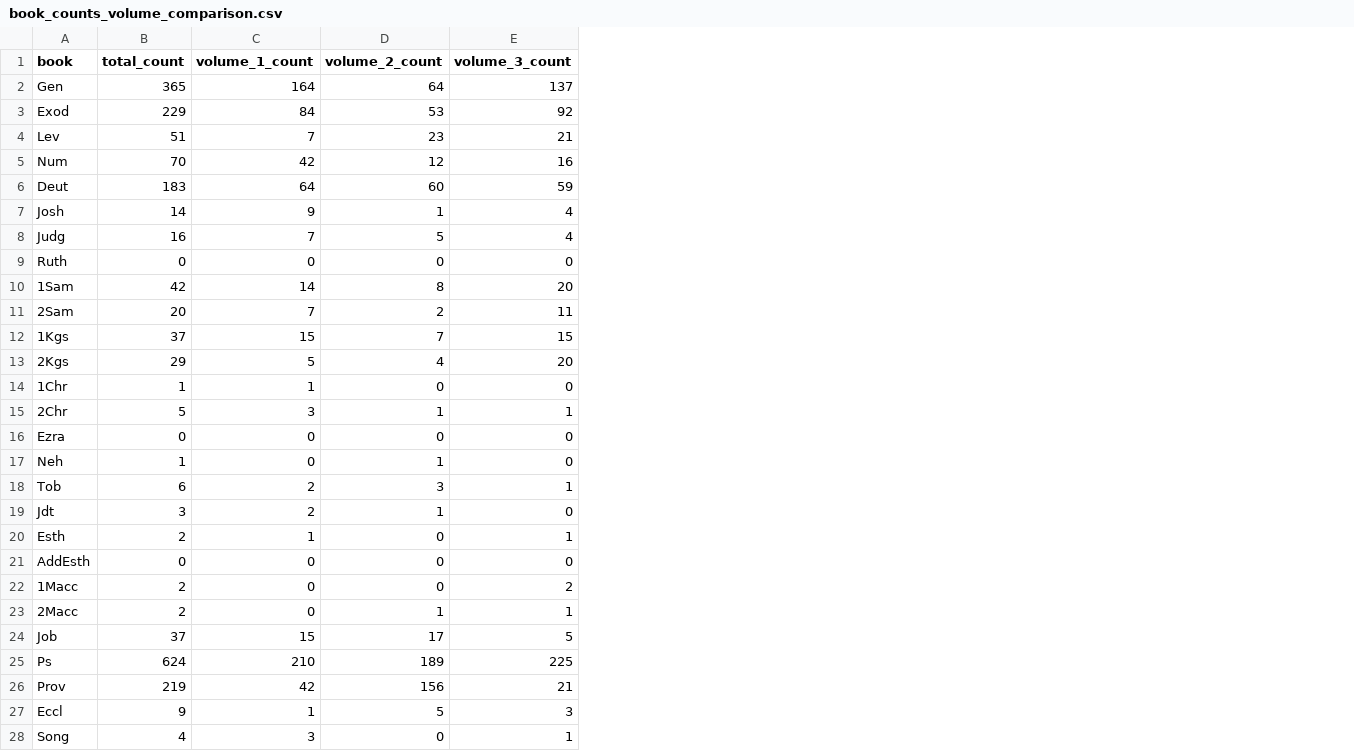
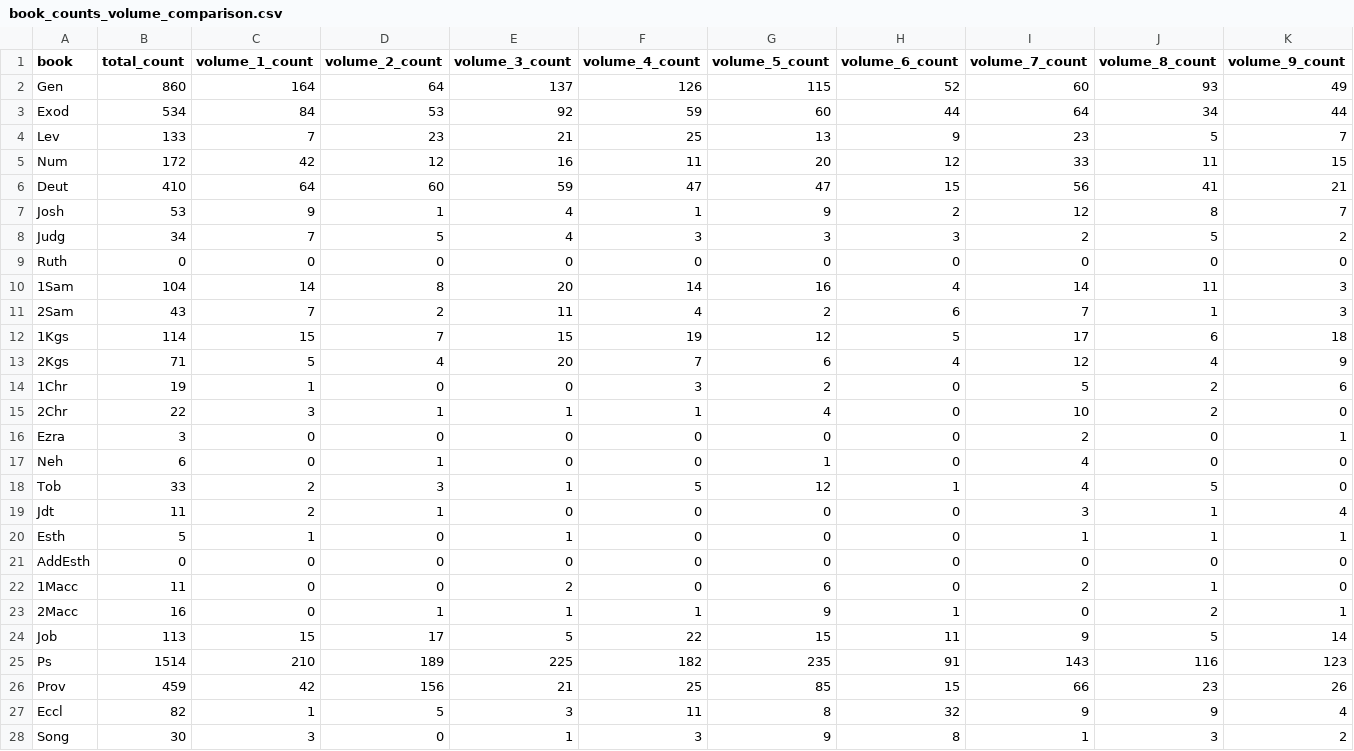
Before and after one commit to erzats/AnteNiceneFathersDataAnalysis, a CSV file: outputs/book_counts_volume_comparison.csv, drawn as a sheet; only a part is shown; the diff covers the shown part only; the diff names each change by its address in the sheet, - before the commit and + after, or states it on an @@ line.

Commit message:
Run analysis across all ANF volumes and add markdown report

```diff
--- a/outputs/book_counts_volume_comparison.csv
+++ b/outputs/book_counts_volume_comparison.csv
+column F (volume_4_count), rows 2-28: 126 | 59 | 25 | 11 | 47 | 1 | 3 | 0 | 14 | 4 | 19 | 7 | 3 | 1 | 0 | 0 | 5 | 0 | 0 | 0 | 0 | 1 | 22 | 182 | 25 | 11 | 3
+column G (volume_5_count), rows 2-28: 115 | 60 | 13 | 20 | 47 | 9 | 3 | 0 | 16 | 2 | 12 | 6 | 2 | 4 | 0 | 1 | 12 | 0 | 0 | 0 | 6 | 9 | 15 | 235 | 85 | 8 | 9
+column H (volume_6_count), rows 2-28: 52 | 44 | 9 | 12 | 15 | 2 | 3 | 0 | 4 | 6 | 5 | 4 | 0 | 0 | 0 | 0 | 1 | 0 | 0 | 0 | 0 | 1 | 11 | 91 | 15 | 32 | 8
+column I (volume_7_count), rows 2-28: 60 | 64 | 23 | 33 | 56 | 12 | 2 | 0 | 14 | 7 | 17 | 12 | 5 | 10 | 2 | 4 | 4 | 3 | 1 | 0 | 2 | 0 | 9 | 143 | 66 | 9 | 1
+column J (volume_8_count), rows 2-28: 93 | 34 | 5 | 11 | 41 | 8 | 5 | 0 | 11 | 1 | 6 | 4 | 2 | 2 | 0 | 0 | 5 | 1 | 1 | 0 | 1 | 2 | 5 | 116 | 23 | 9 | 3
+column K (volume_9_count), rows 2-28: 49 | 44 | 7 | 15 | 21 | 7 | 2 | 0 | 3 | 3 | 18 | 9 | 6 | 0 | 1 | 0 | 0 | 4 | 1 | 0 | 0 | 1 | 14 | 123 | 26 | 4 | 2
-B2 (total_count): 365
+B2 (total_count): 860
-B3 (total_count): 229
+B3 (total_count): 534
-B4 (total_count): 51
+B4 (total_count): 133
-B5 (total_count): 70
+B5 (total_count): 172
-B6 (total_count): 183
+B6 (total_count): 410
-B7 (total_count): 14
+B7 (total_count): 53
-B8 (total_count): 16
+B8 (total_count): 34
-B10 (total_count): 42
+B10 (total_count): 104
-B11 (total_count): 20
+B11 (total_count): 43
-B12 (total_count): 37
+B12 (total_count): 114
-B13 (total_count): 29
+B13 (total_count): 71
-B14 (total_count): 1
+B14 (total_count): 19
-B15 (total_count): 5
+B15 (total_count): 22
-B16 (total_count): 0
+B16 (total_count): 3
-B17 (total_count): 1
+B17 (total_count): 6
-B18 (total_count): 6
+B18 (total_count): 33
-B19 (total_count): 3
+B19 (total_count): 11
-B20 (total_count): 2
+B20 (total_count): 5
-B22 (total_count): 2
+B22 (total_count): 11
-B23 (total_count): 2
+B23 (total_count): 16
-B24 (total_count): 37
+B24 (total_count): 113
-B25 (total_count): 624
+B25 (total_count): 1514
-B26 (total_count): 219
+B26 (total_count): 459
-B27 (total_count): 9
+B27 (total_count): 82
-B28 (total_count): 4
+B28 (total_count): 30
```
Also changed, not shown: 47 edited cells elsewhere in this file, outputs/book_counts_overall.csv, outputs/parse_diagnostics.csv, 26 other files.
